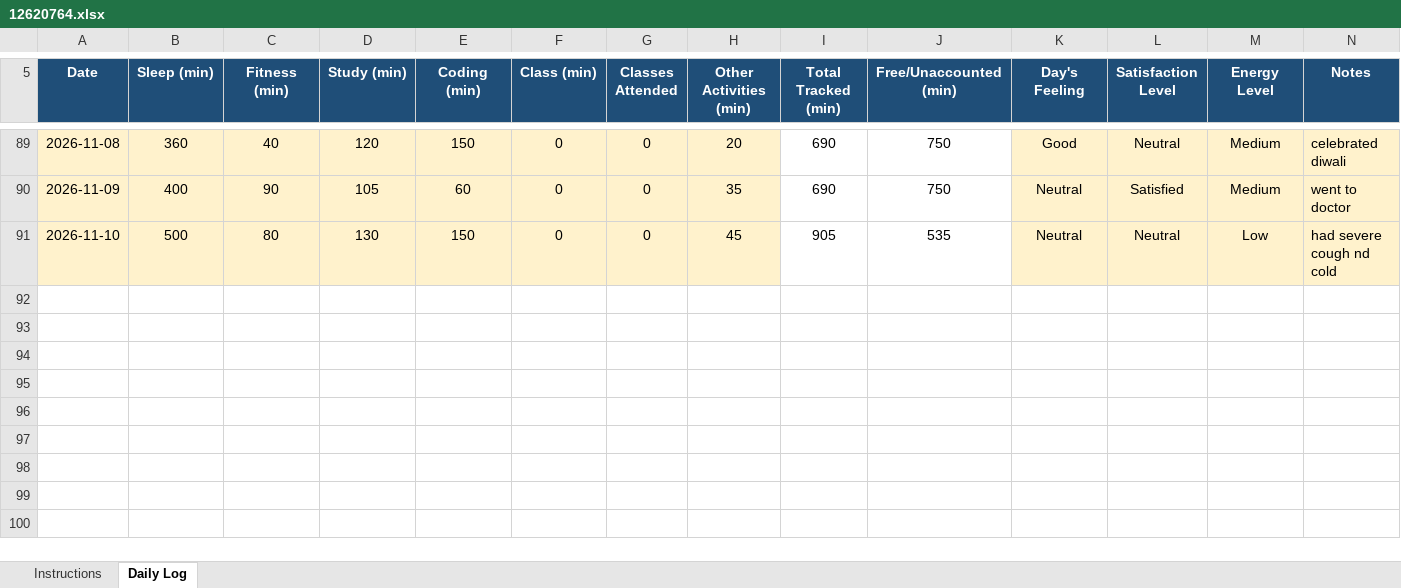
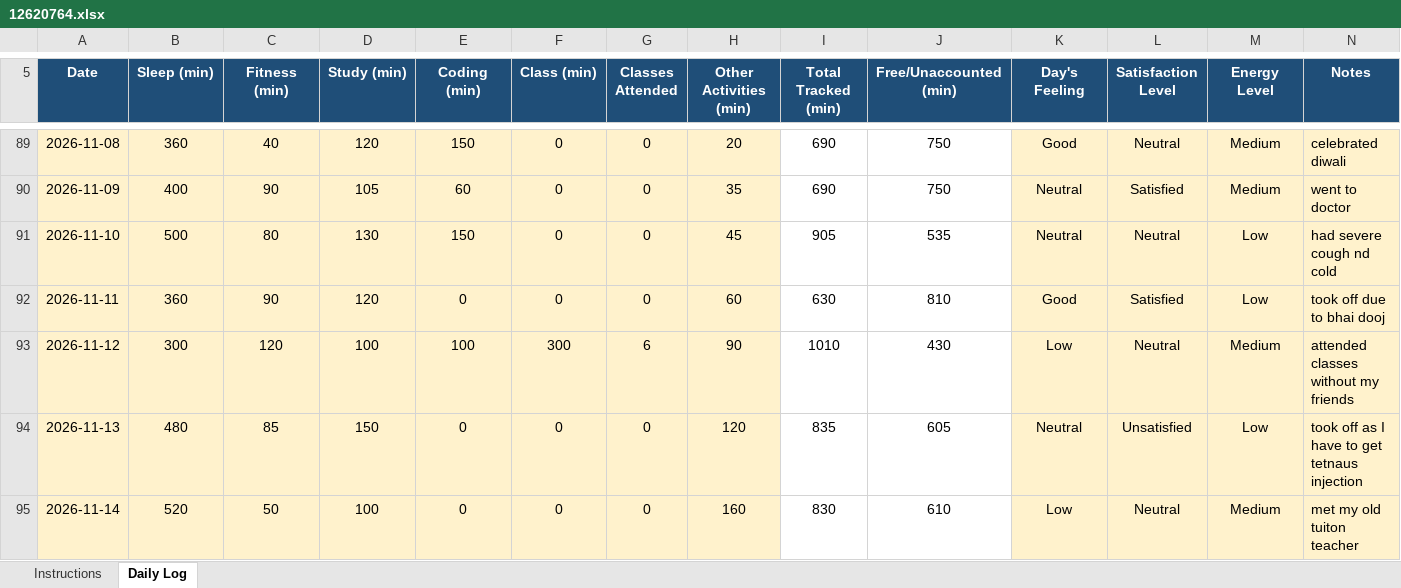
Before and after one commit to mishty2905/CAP776, an Excel workbook: 12620764.xlsx, sheet Daily Log, drawn as a sheet; only a part is shown, gaps mark what is left out; values as stored, in another font and other column widths than the file's, no borders; conditional formats not drawn; the diff names each change by its address in the sheet, - before the commit and + after, or states it on an @@ line.

Commit message:
Add files via upload

```diff
--- a/12620764.xlsx (sheet Daily Log)
+++ b/12620764.xlsx (sheet Daily Log)
+row 92: 2026-11-11 | 360 | 90 | 120 | 0 | 0 | 0 | 60 | 630 | 810 | Good | Satisfied | Low | took off due to bhai dooj
+row 93: 2026-11-12 | 300 | 120 | 100 | 100 | 300 | 6 | 90 | 1010 | 430 | Low | Neutral | Medium | attended classes without my friends
+row 94: 2026-11-13 | 480 | 85 | 150 | 0 | 0 | 0 | 120 | 835 | 605 | Neutral | Unsatisfied | Low | took off as I have to get tetnaus injection
+row 95: 2026-11-14 | 520 | 50 | 100 | 0 | 0 | 0 | 160 | 830 | 610 | Low | Neutral | Medium | met my old tuiton teacher
```
